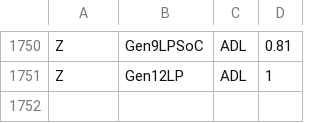
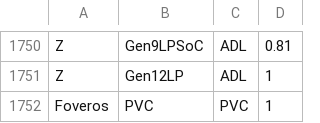
Before and after one commit to tushgarg20/Alps-ci-cd, a CSV file: Inputs/ebb_cdyn_cagr.csv, drawn as a sheet; only a part is shown, gaps mark what is left out.

```diff
--- a/Inputs/ebb_cdyn_cagr.csv
+++ b/Inputs/ebb_cdyn_cagr.csv
@@ -1751 +1751,2 @@ Z,Gen9LPSoC,ADL,0.81
 Z,Gen12LP,ADL,1
+Foveros,PVC,PVC,1
```
Also changed, not shown: Inputs/cdyn.csv, Inputs/gc_scaling_cfg.csv, 11 other files.
